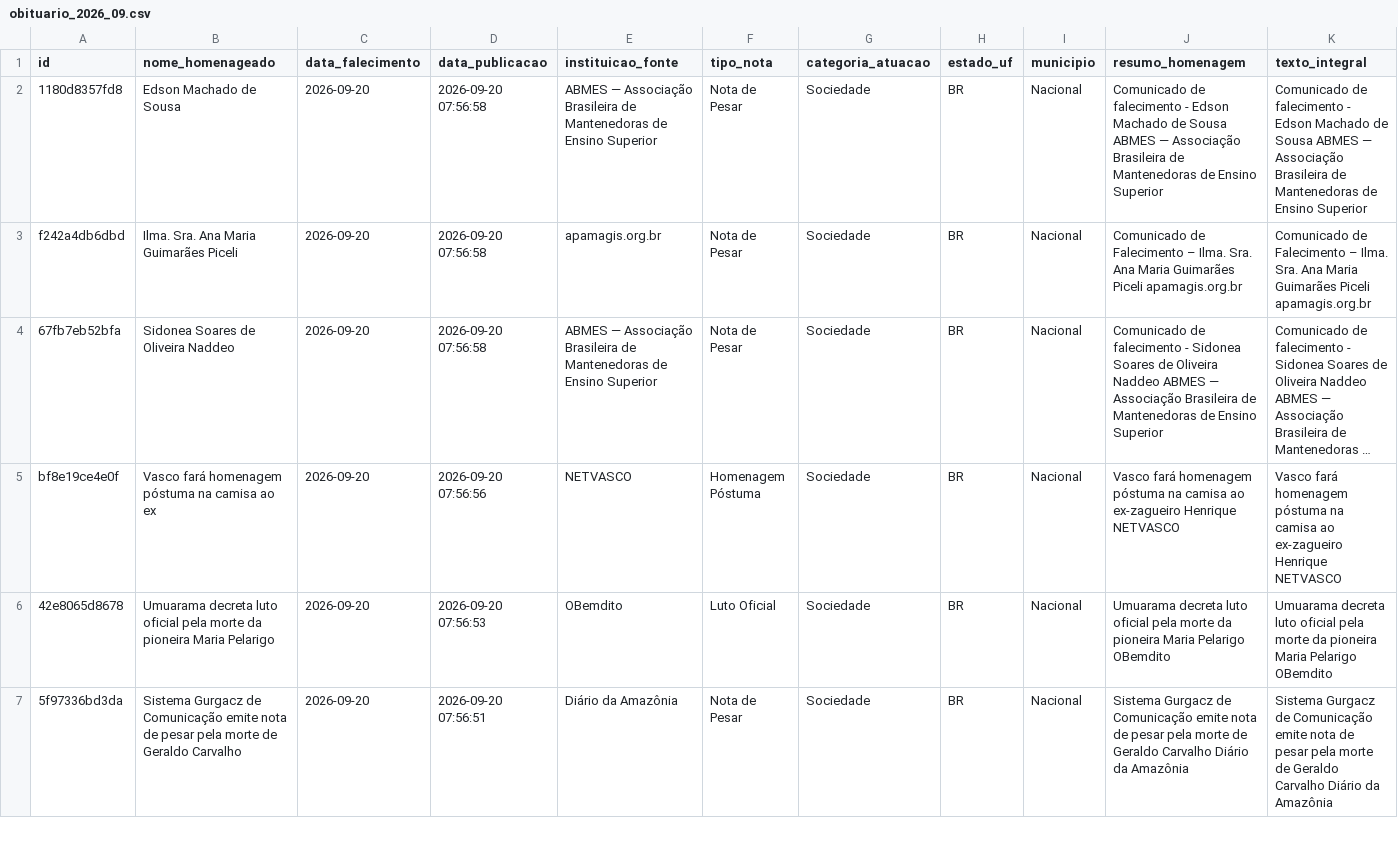
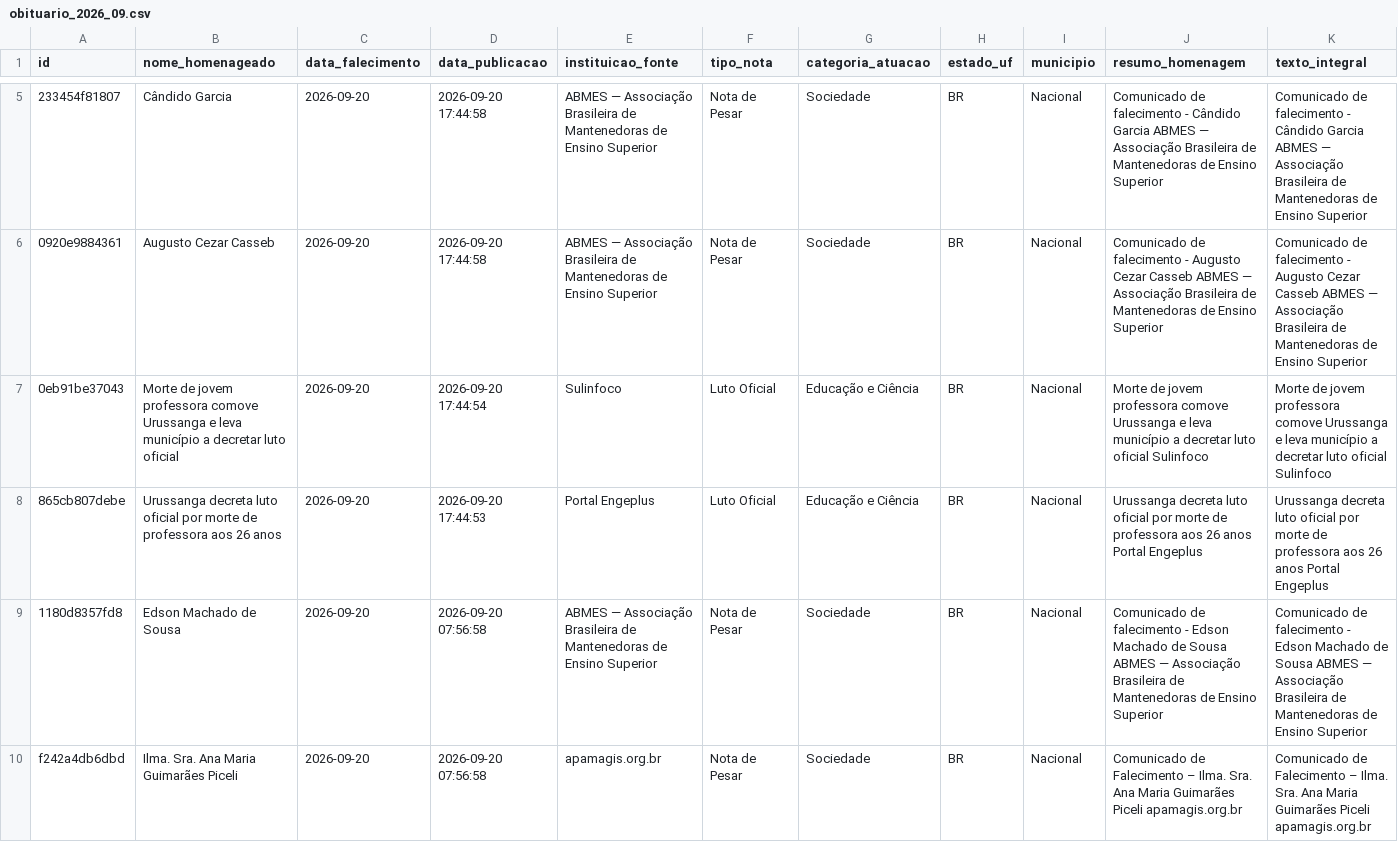
Before and after one commit to yuriluna85/obituarium, a CSV file: data/2026/09/obituario_2026_09.csv, drawn as a sheet; only a part is shown, gaps mark what is left out; the shorter side is filled out with more unchanged rows; long unchanged cells end in …; rows hold the shown columns only; the diff covers the shown part only; the diff names each change by its address in the sheet, - before the commit and + after, or states it on an @@ line.

```diff
--- a/data/2026/09/obituario_2026_09.csv
+++ b/data/2026/09/obituario_2026_09.csv
+row 5: 233454f81807 | Cândido Garcia | 2026-09-20 | 2026-09-20 17:44:58 | ABMES — Associação Brasileira de Mantenedoras de Ensino Superior | Nota de Pesar | Sociedade | BR | Nacional | Comunicado de falecimento - Cândido Garcia ABMES — Associação Brasileira de Mantenedoras de Ensino Superior | Comunicado de falecimento - Cândido Garcia ABMES — Associação Brasileira de Mantenedoras de Ensino Superior
+row 6: 0920e9884361 | Augusto Cezar Casseb | 2026-09-20 | 2026-09-20 17:44:58 | ABMES — Associação Brasileira de Mantenedoras de Ensino Superior | Nota de Pesar | Sociedade | BR | Nacional | Comunicado de falecimento - Augusto Cezar Casseb ABMES — Associação Brasileira de Mantenedoras de Ensino Superior | Comunicado de falecimento - Augusto Cezar Casseb ABMES — Associação Brasileira de Mantenedoras de Ensino Superior
+row 7: 0eb91be37043 | Morte de jovem professora comove Urussanga e leva município a decretar luto oficial | 2026-09-20 | 2026-09-20 17:44:54 | Sulinfoco | Luto Oficial | Educação e Ciência | BR | Nacional | Morte de jovem professora comove Urussanga e leva município a decretar luto oficial Sulinfoco | Morte de jovem professora comove Urussanga e leva município a decretar luto oficial Sulinfoco
+row 8: 865cb807debe | Urussanga decreta luto oficial por morte de professora aos 26 anos | 2026-09-20 | 2026-09-20 17:44:53 | Portal Engeplus | Luto Oficial | Educação e Ciência | BR | Nacional | Urussanga decreta luto oficial por morte de professora aos 26 anos Portal Engeplus | Urussanga decreta luto oficial por morte de professora aos 26 anos Portal Engeplus
```
Also changed, not shown: 3 added rows elsewhere in this file.
